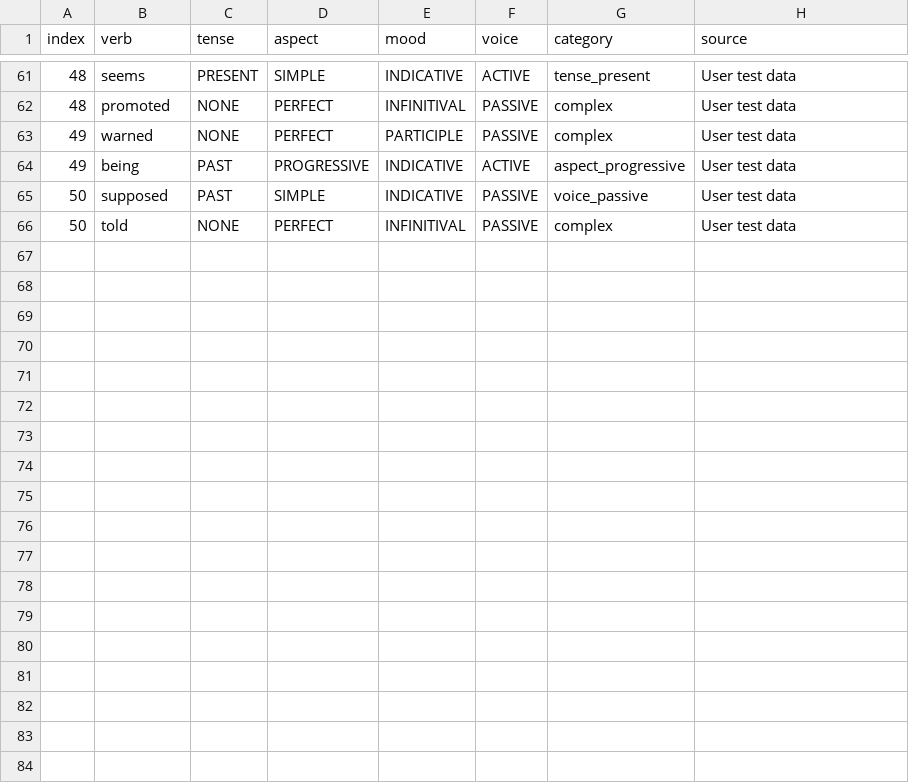
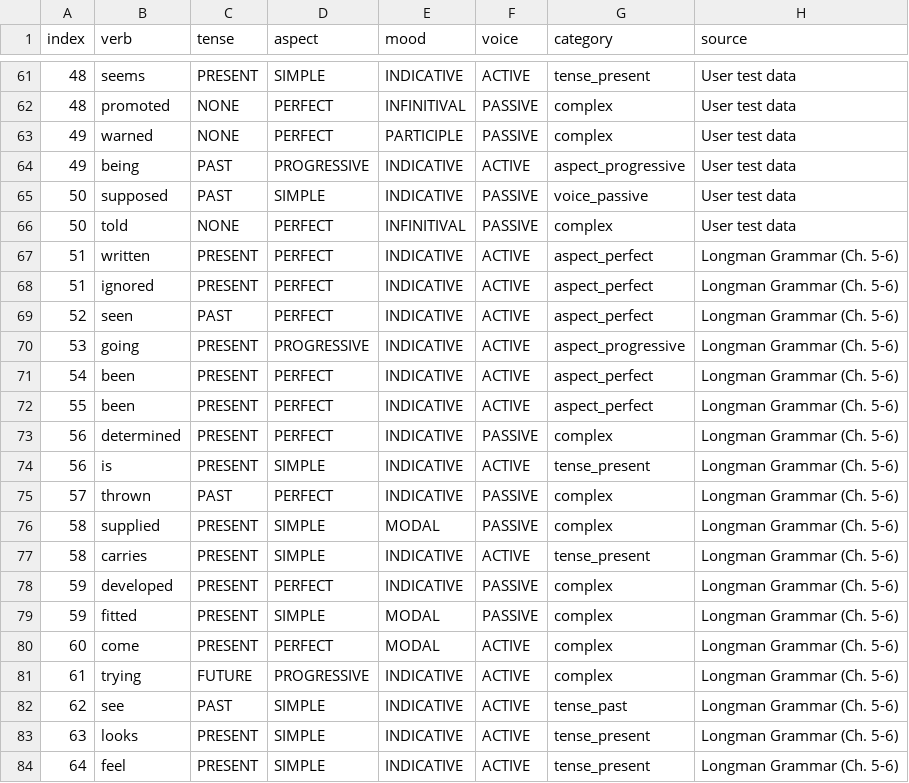
Before and after one commit to meekmachine/TAMV, a TSV file: code/data/synthetic_expected.tsv, drawn as a sheet; only a part is shown, gaps mark what is left out.

Commit message:
Add Longman Ch.5-6 examples to synthetic TAMV set

```diff
--- a/code/data/synthetic_expected.tsv
+++ b/code/data/synthetic_expected.tsv
@@ -66 +66,19 @@ index	verb	tense	aspect	mood	voice	category	source
 50	told	NONE	PERFECT	INFINITIVAL	PASSIVE	complex	User test data
+51	written	PRESENT	PERFECT	INDICATIVE	ACTIVE	aspect_perfect	Longman Grammar (Ch. 5-6)
+51	ignored	PRESENT	PERFECT	INDICATIVE	ACTIVE	aspect_perfect	Longman Grammar (Ch. 5-6)
+52	seen	PAST	PERFECT	INDICATIVE	ACTIVE	aspect_perfect	Longman Grammar (Ch. 5-6)
+53	going	PRESENT	PROGRESSIVE	INDICATIVE	ACTIVE	aspect_progressive	Longman Grammar (Ch. 5-6)
+54	been	PRESENT	PERFECT	INDICATIVE	ACTIVE	aspect_perfect	Longman Grammar (Ch. 5-6)
+55	been	PRESENT	PERFECT	INDICATIVE	ACTIVE	aspect_perfect	Longman Grammar (Ch. 5-6)
+56	determined	PRESENT	PERFECT	INDICATIVE	PASSIVE	complex	Longman Grammar (Ch. 5-6)
+56	is	PRESENT	SIMPLE	INDICATIVE	ACTIVE	tense_present	Longman Grammar (Ch. 5-6)
+57	thrown	PAST	PERFECT	INDICATIVE	PASSIVE	complex	Longman Grammar (Ch. 5-6)
+58	supplied	PRESENT	SIMPLE	MODAL	PASSIVE	complex	Longman Grammar (Ch. 5-6)
+58	carries	PRESENT	SIMPLE	INDICATIVE	ACTIVE	tense_present	Longman Grammar (Ch. 5-6)
+59	developed	PRESENT	PERFECT	INDICATIVE	PASSIVE	complex	Longman Grammar (Ch. 5-6)
+59	fitted	PRESENT	SIMPLE	MODAL	PASSIVE	complex	Longman Grammar (Ch. 5-6)
+60	come	PRESENT	PERFECT	MODAL	ACTIVE	complex	Longman Grammar (Ch. 5-6)
+61	trying	FUTURE	PROGRESSIVE	INDICATIVE	ACTIVE	complex	Longman Grammar (Ch. 5-6)
+62	see	PAST	SIMPLE	INDICATIVE	ACTIVE	tense_past	Longman Grammar (Ch. 5-6)
+63	looks	PRESENT	SIMPLE	INDICATIVE	ACTIVE	tense_present	Longman Grammar (Ch. 5-6)
+64	feel	PRESENT	SIMPLE	INDICATIVE	ACTIVE	tense_present	Longman Grammar (Ch. 5-6)
```
Also changed, not shown: 1 other file.
